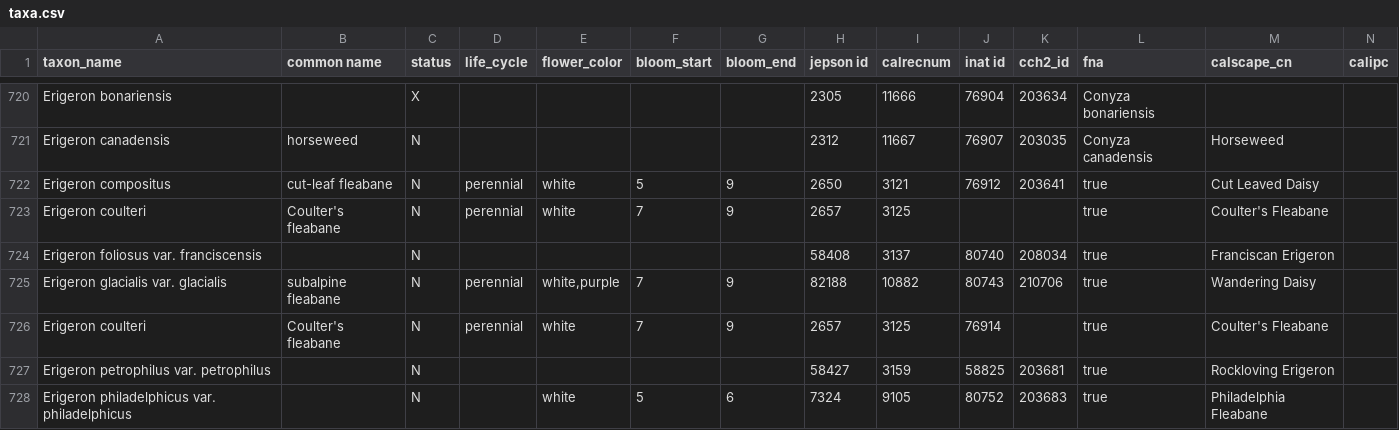
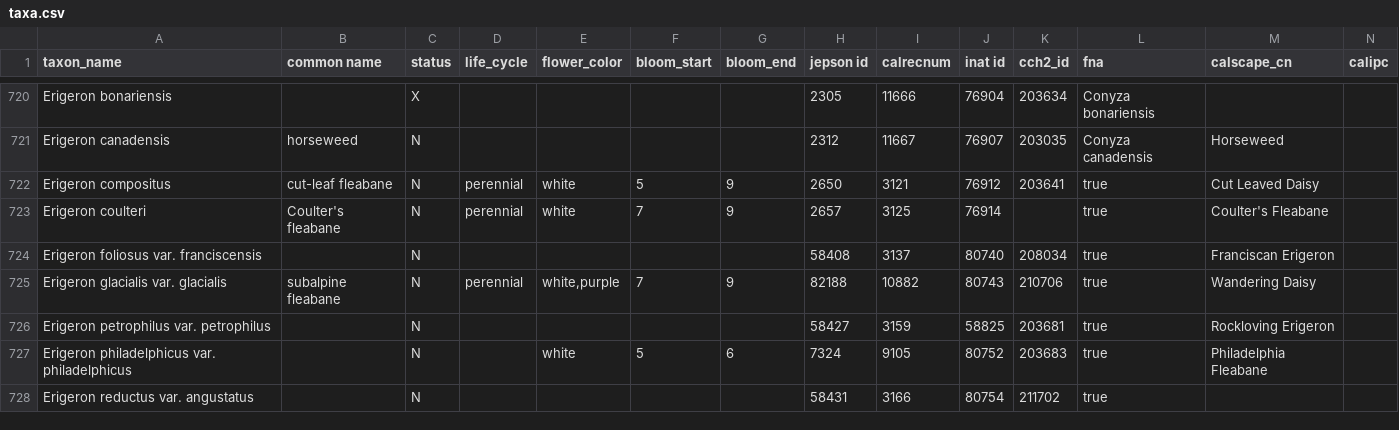
Before and after one commit to ca-plants/ca-plant-list, a CSV file: data/taxa.csv, drawn as a sheet; only a part is shown, gaps mark what is left out; the shorter side is filled out with more unchanged rows; rows hold the shown columns only; the diff names each change by its address in the sheet, - before the commit and + after, or states it on an @@ line.

```diff
--- a/data/taxa.csv
+++ b/data/taxa.csv
-J723 (inat id): (empty)
+J723 (inat id): 76914
-row 726: Erigeron coulteri | Coulter's fleabane | N | perennial | white | 7 | 9 | 2657 | 3125 | 76914 |  | true | Coulter's Fleabane
```
Also changed, not shown: data/inattaxonphotos.csv, 1 other file.
